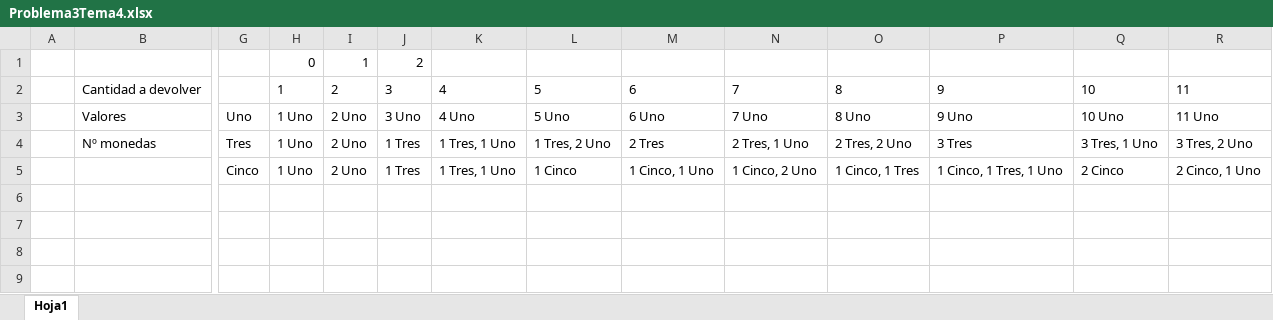
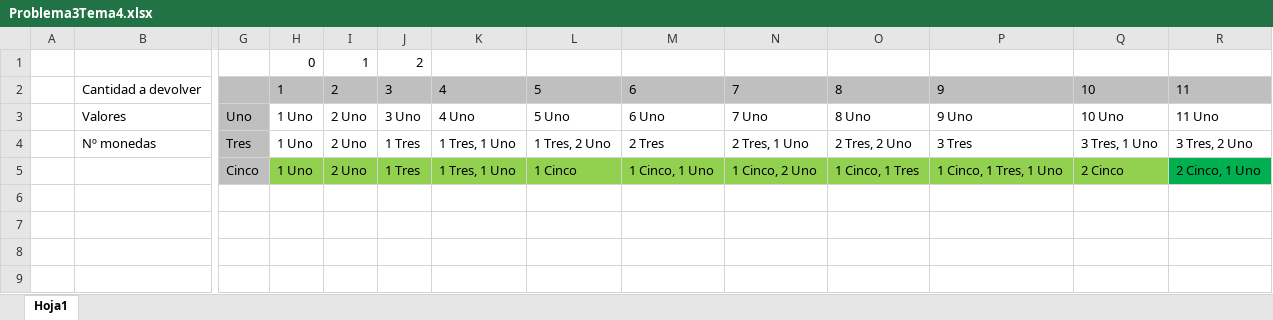
Before and after one commit to MarcoGonzalezM/LABAYC, an Excel workbook: BorgesCano.Adrian_GonzalezMartinez.Marco_PL4/Problema3Tema4.xlsx, sheet Hoja1, drawn as a sheet; only a part is shown, gaps mark what is left out; values as stored, in another font and other column widths than the file's, no borders; the diff names each change by its address in the sheet, - before the commit and + after, or states it on an @@ line.

```diff
--- a/BorgesCano.Adrian_GonzalezMartinez.Marco_PL4/Problema3Tema4.xlsx (sheet Hoja1)
+++ b/BorgesCano.Adrian_GonzalezMartinez.Marco_PL4/Problema3Tema4.xlsx (sheet Hoja1)
-G2:R2 fill: none
+G2:R2 fill: #BFBFBF
-G3:G5 fill: none
+G3:G5 fill: #BFBFBF
-H5:Q5 fill: none
+H5:Q5 fill: #92D050
-R5 fill: none
+R5 fill: #00B050
```
Also changed, not shown: 2 other files.
